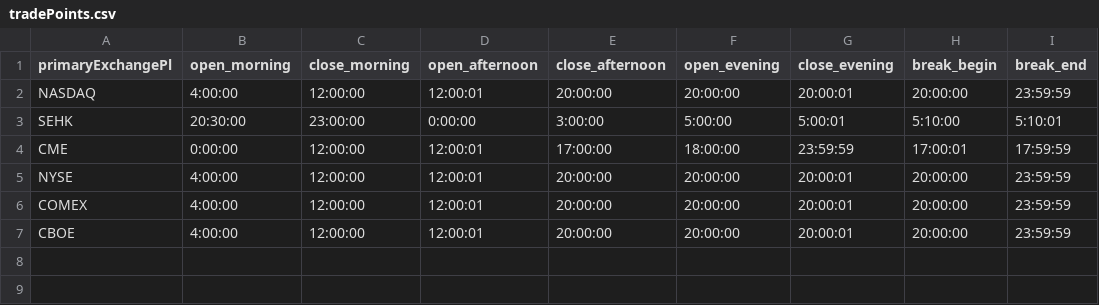
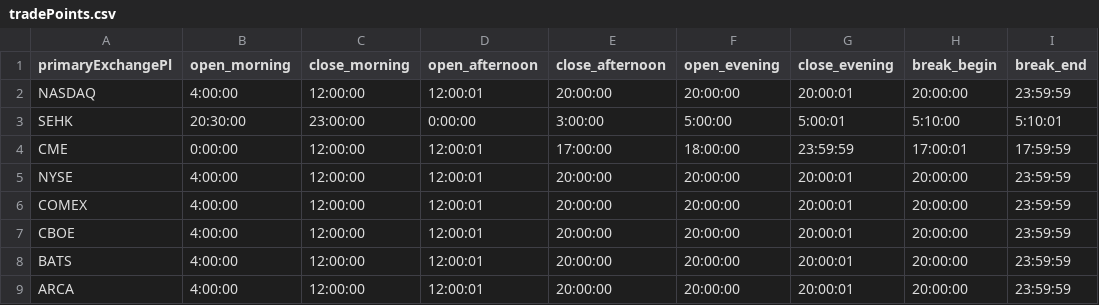
Before and after one commit to kingbo1949/MyTrader, a CSV file: config/csv/tradePoints.csv, drawn as a sheet.

```diff
--- a/config/csv/tradePoints.csv
+++ b/config/csv/tradePoints.csv
@@ -7 +7,3 @@ COMEX,4:00:00,12:00:00,12:00:01,20:00:00,20:00:00,20:00:01,20:00:00,23:59:59
 CBOE,4:00:00,12:00:00,12:00:01,20:00:00,20:00:00,20:00:01,20:00:00,23:59:59
+BATS,4:00:00,12:00:00,12:00:01,20:00:00,20:00:00,20:00:01,20:00:00,23:59:59
+ARCA,4:00:00,12:00:00,12:00:01,20:00:00,20:00:00,20:00:01,20:00:00,23:59:59
```
Also changed, not shown: config/csv/contracts.csv, 25 other files.
